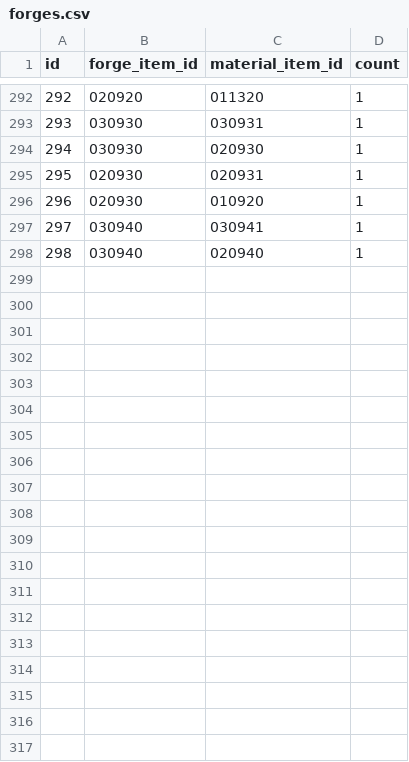
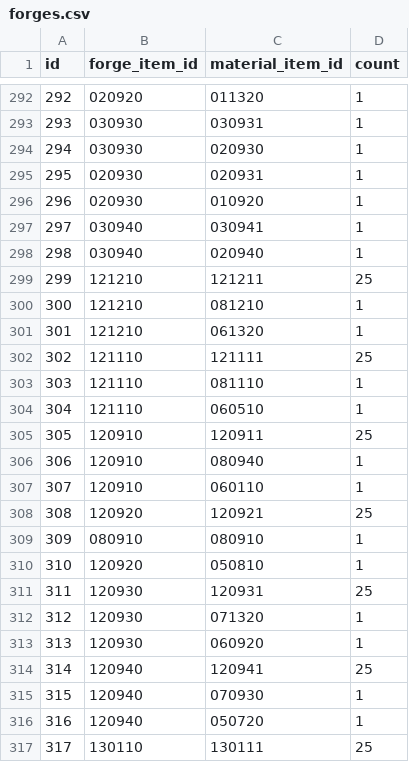
Before and after one commit to jyllsarta/priconeer-masterdata, a CSV file: seeds/forges.csv, drawn as a sheet; only a part is shown, gaps mark what is left out; the diff covers the shown part only; the diff names each change by its address in the sheet, - before the commit and + after, or states it on an @@ line.

```diff
--- a/seeds/forges.csv
+++ b/seeds/forges.csv
+row 299: 299 | 121210 | 121211 | 25
+row 300: 300 | 121210 | 081210 | 1
+row 301: 301 | 121210 | 061320 | 1
+row 302: 302 | 121110 | 121111 | 25
+row 303: 303 | 121110 | 081110 | 1
+row 304: 304 | 121110 | 060510 | 1
+row 305: 305 | 120910 | 120911 | 25
+row 306: 306 | 120910 | 080940 | 1
+row 307: 307 | 120910 | 060110 | 1
+row 308: 308 | 120920 | 120921 | 25
+row 309: 309 | 080910 | 080910 | 1
+row 310: 310 | 120920 | 050810 | 1
+row 311: 311 | 120930 | 120931 | 25
+row 312: 312 | 120930 | 071320 | 1
+row 313: 313 | 120930 | 060920 | 1
+row 314: 314 | 120940 | 120941 | 25
+row 315: 315 | 120940 | 070930 | 1
+row 316: 316 | 120940 | 050720 | 1
+row 317: 317 | 130110 | 130111 | 25
```
Also changed, not shown: 13 added rows elsewhere in this file, seeds/stages.csv.
